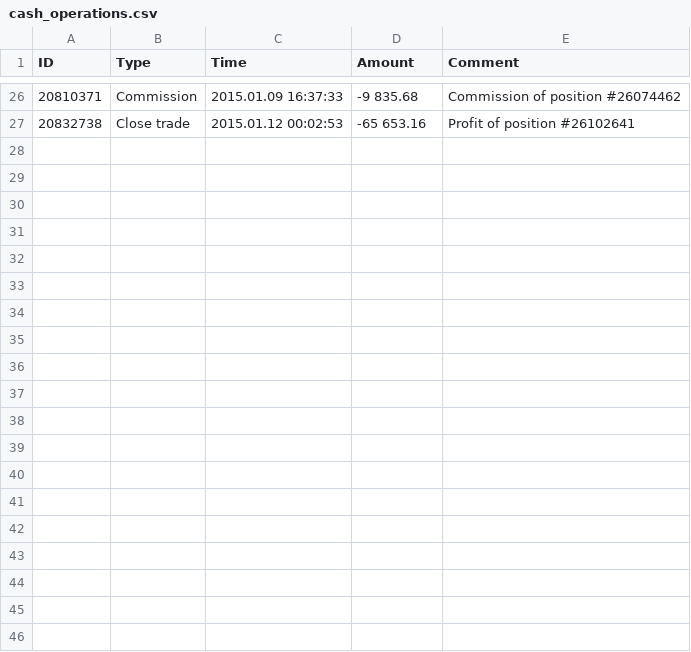
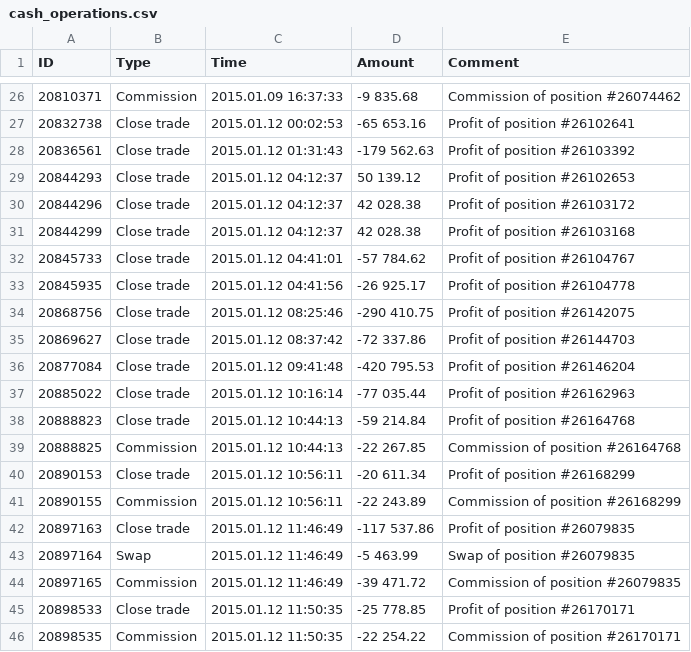
Before and after one commit to JonDotsoy/Studies-fx, a CSV file: cash_operations.csv, drawn as a sheet; only a part is shown, gaps mark what is left out; the diff covers the shown part only; the diff names each change by its address in the sheet, - before the commit and + after, or states it on an @@ line.

Commit message:
Update cash_operations.csv

```diff
--- a/cash_operations.csv
+++ b/cash_operations.csv
+row 28: 20836561 | Close trade | 2015.01.12 01:31:43 | -179 562.63 | Profit of position #26103392
+row 29: 20844293 | Close trade | 2015.01.12 04:12:37 | 50 139.12 | Profit of position #26102653
+row 30: 20844296 | Close trade | 2015.01.12 04:12:37 | 42 028.38 | Profit of position #26103172
+row 31: 20844299 | Close trade | 2015.01.12 04:12:37 | 42 028.38 | Profit of position #26103168
+row 32: 20845733 | Close trade | 2015.01.12 04:41:01 | -57 784.62 | Profit of position #26104767
+row 33: 20845935 | Close trade | 2015.01.12 04:41:56 | -26 925.17 | Profit of position #26104778
+row 34: 20868756 | Close trade | 2015.01.12 08:25:46 | -290 410.75 | Profit of position #26142075
+row 35: 20869627 | Close trade | 2015.01.12 08:37:42 | -72 337.86 | Profit of position #26144703
+row 36: 20877084 | Close trade | 2015.01.12 09:41:48 | -420 795.53 | Profit of position #26146204
+row 37: 20885022 | Close trade | 2015.01.12 10:16:14 | -77 035.44 | Profit of position #26162963
+row 38: 20888823 | Close trade | 2015.01.12 10:44:13 | -59 214.84 | Profit of position #26164768
+row 39: 20888825 | Commission | 2015.01.12 10:44:13 | -22 267.85 | Commission of position #26164768
+row 40: 20890153 | Close trade | 2015.01.12 10:56:11 | -20 611.34 | Profit of position #26168299
+row 41: 20890155 | Commission | 2015.01.12 10:56:11 | -22 243.89 | Commission of position #26168299
+row 42: 20897163 | Close trade | 2015.01.12 11:46:49 | -117 537.86 | Profit of position #26079835
+row 43: 20897164 | Swap | 2015.01.12 11:46:49 | -5 463.99 | Swap of position #26079835
+row 44: 20897165 | Commission | 2015.01.12 11:46:49 | -39 471.72 | Commission of position #26079835
+row 45: 20898533 | Close trade | 2015.01.12 11:50:35 | -25 778.85 | Profit of position #26170171
+row 46: 20898535 | Commission | 2015.01.12 11:50:35 | -22 254.22 | Commission of position #26170171
```
Also changed, not shown: 10 added rows elsewhere in this file.
